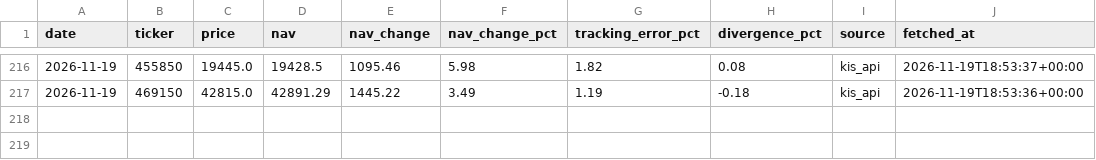
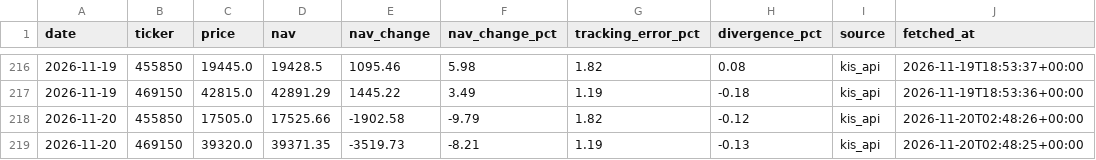
Before and after one commit to stevekoo-ai/Repo_name, a CSV file: sources/portfolio-etf-nav.csv, drawn as a sheet; only a part is shown, gaps mark what is left out; the diff names each change by its address in the sheet, - before the commit and + after, or states it on an @@ line.

```diff
--- a/sources/portfolio-etf-nav.csv
+++ b/sources/portfolio-etf-nav.csv
+row 218: 2026-11-20 | 455850 | 17505.0 | 17525.66 | -1902.58 | -9.79 | 1.82 | -0.12 | kis_api | 2026-11-20T02:48:26+00:00
+row 219: 2026-11-20 | 469150 | 39320.0 | 39371.35 | -3519.73 | -8.21 | 1.19 | -0.13 | kis_api | 2026-11-20T02:48:25+00:00
```
Also changed, not shown: sources/automation-run-log.csv, sources/kr-index-quote.csv, 5 other files.
